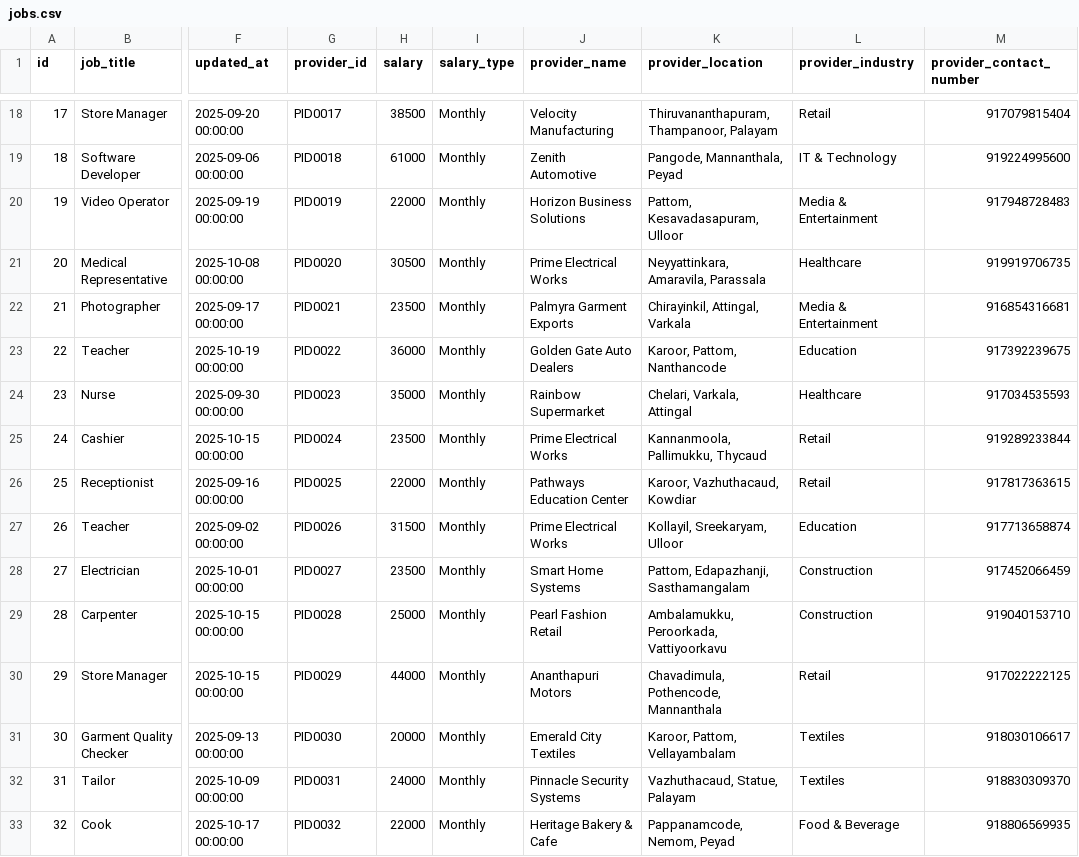
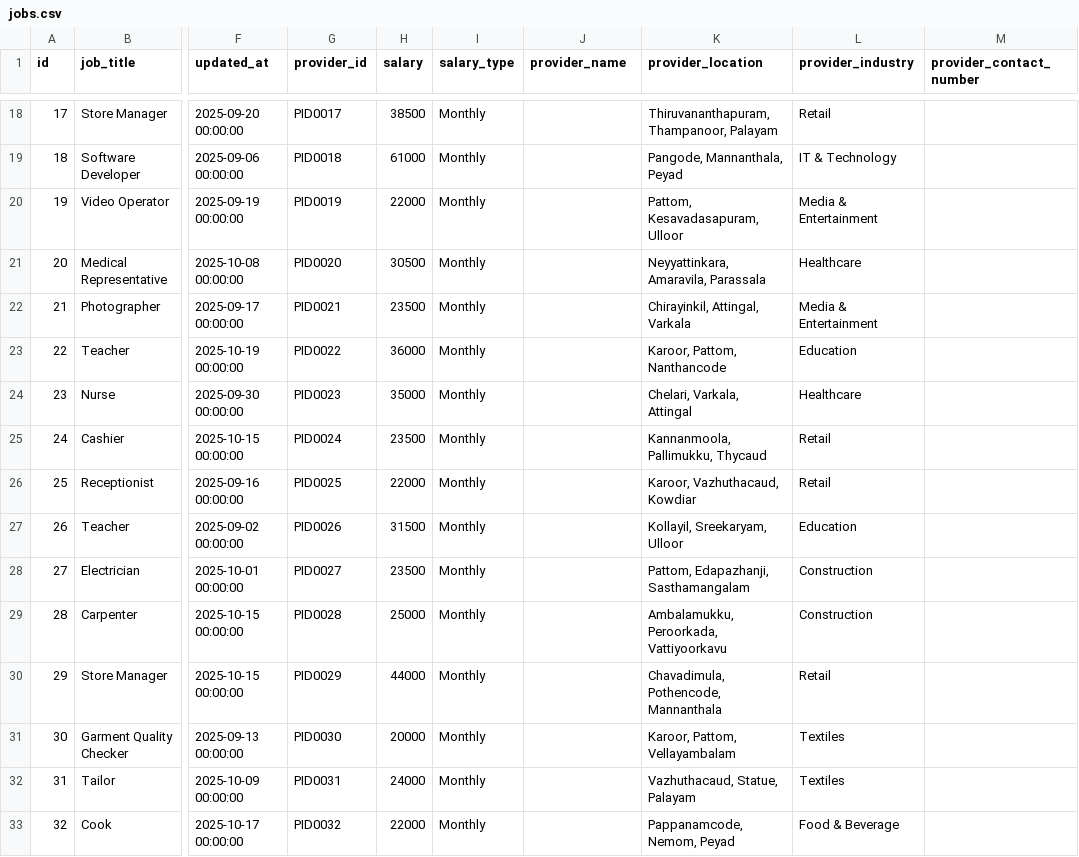
Before and after one commit to Angel-Mariya-Tech/landingpage, a CSV file: public/jobs.csv, drawn as a sheet; only a part is shown, gaps mark what is left out; the diff covers the shown part only; the diff names each change by its address in the sheet, - before the commit and + after, or states it on an @@ line.

```diff
--- a/public/jobs.csv
+++ b/public/jobs.csv
-J18 (provider_name): Velocity Manufacturing
+J18 (provider_name): (empty)
-M18 (provider_contact_number): 917079815404
+M18 (provider_contact_number): (empty)
-J19 (provider_name): Zenith Automotive
+J19 (provider_name): (empty)
-M19 (provider_contact_number): 919224995600
+M19 (provider_contact_number): (empty)
-J20 (provider_name): Horizon Business Solutions
+J20 (provider_name): (empty)
-M20 (provider_contact_number): 917948728483
+M20 (provider_contact_number): (empty)
-J21 (provider_name): Prime Electrical Works
+J21 (provider_name): (empty)
-M21 (provider_contact_number): 919919706735
+M21 (provider_contact_number): (empty)
-J22 (provider_name): Palmyra Garment Exports
+J22 (provider_name): (empty)
-M22 (provider_contact_number): 916854316681
+M22 (provider_contact_number): (empty)
-J23 (provider_name): Golden Gate Auto Dealers
+J23 (provider_name): (empty)
-M23 (provider_contact_number): 917392239675
+M23 (provider_contact_number): (empty)
-J24 (provider_name): Rainbow Supermarket
+J24 (provider_name): (empty)
-M24 (provider_contact_number): 917034535593
+M24 (provider_contact_number): (empty)
-J25 (provider_name): Prime Electrical Works
+J25 (provider_name): (empty)
-M25 (provider_contact_number): 919289233844
+M25 (provider_contact_number): (empty)
-J26 (provider_name): Pathways Education Center
+J26 (provider_name): (empty)
-M26 (provider_contact_number): 917817363615
+M26 (provider_contact_number): (empty)
-J27 (provider_name): Prime Electrical Works
+J27 (provider_name): (empty)
-M27 (provider_contact_number): 917713658874
+M27 (provider_contact_number): (empty)
-J28 (provider_name): Smart Home Systems
+J28 (provider_name): (empty)
-M28 (provider_contact_number): 917452066459
+M28 (provider_contact_number): (empty)
-J29 (provider_name): Pearl Fashion Retail
+J29 (provider_name): (empty)
-M29 (provider_contact_number): 919040153710
+M29 (provider_contact_number): (empty)
-J30 (provider_name): Ananthapuri Motors
+J30 (provider_name): (empty)
-M30 (provider_contact_number): 917022222125
+M30 (provider_contact_number): (empty)
-J31 (provider_name): Emerald City Textiles
+J31 (provider_name): (empty)
-M31 (provider_contact_number): 918030106617
+M31 (provider_contact_number): (empty)
-J32 (provider_name): Pinnacle Security Systems
+J32 (provider_name): (empty)
-M32 (provider_contact_number): 918830309370
+M32 (provider_contact_number): (empty)
-J33 (provider_name): Heritage Bakery & Cafe
+J33 (provider_name): (empty)
-M33 (provider_contact_number): 918806569935
+M33 (provider_contact_number): (empty)
```
Also changed, not shown: 118 edited cells elsewhere in this file, 12 other files.
